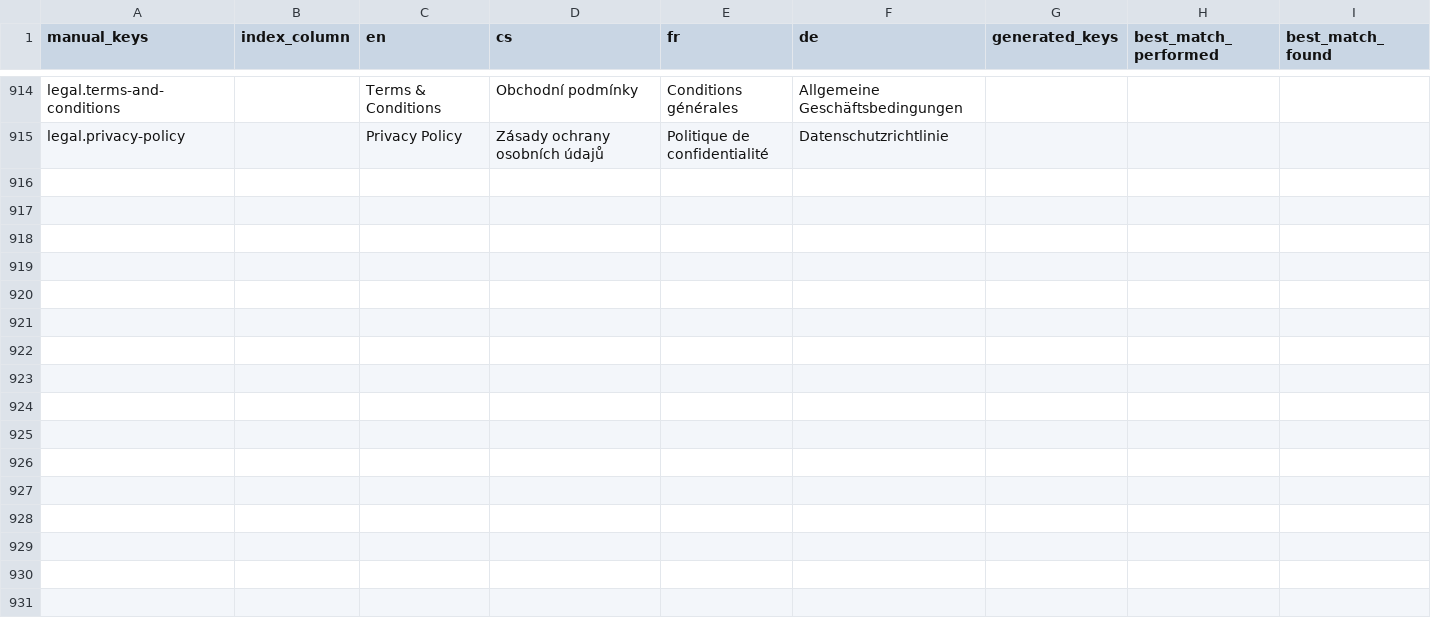
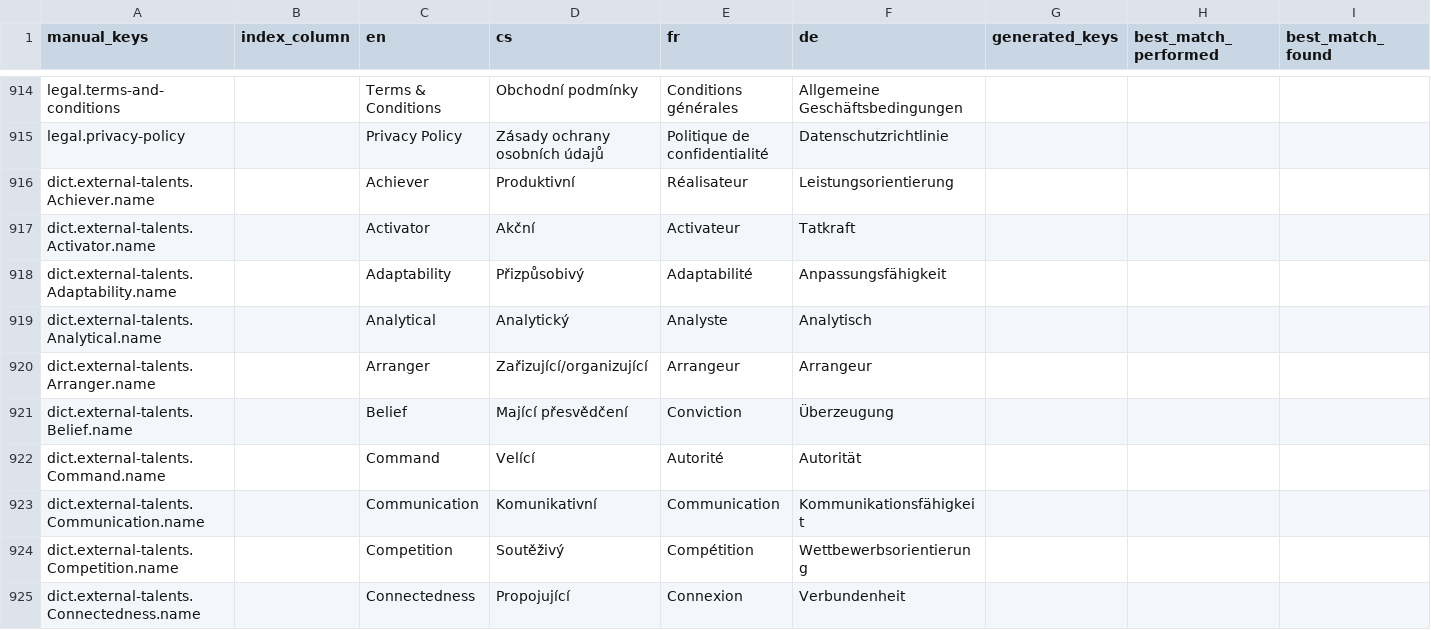
Before and after one commit to top-leader-cz/top-leader-fe, a CSV file: scripts/input.csv, drawn as a sheet; only a part is shown, gaps mark what is left out; rows hold the shown columns only; the diff covers the shown part only; the diff names each change by its address in the sheet, - before the commit and + after, or states it on an @@ line.

```diff
--- a/scripts/input.csv
+++ b/scripts/input.csv
+row 916: dict.external-talents.Achiever.name |  | Achiever | Produktivní | Réalisateur | Leistungsorientierung
+row 917: dict.external-talents.Activator.name |  | Activator | Akční | Activateur | Tatkraft
+row 918: dict.external-talents.Adaptability.name |  | Adaptability | Přizpůsobivý | Adaptabilité | Anpassungsfähigkeit
+row 919: dict.external-talents.Analytical.name |  | Analytical | Analytický | Analyste | Analytisch
+row 920: dict.external-talents.Arranger.name |  | Arranger | Zařizující/organizující | Arrangeur | Arrangeur
+row 921: dict.external-talents.Belief.name |  | Belief | Mající přesvědčení | Conviction | Überzeugung
+row 922: dict.external-talents.Command.name |  | Command | Velící | Autorité | Autorität
+row 923: dict.external-talents.Communication.name |  | Communication | Komunikativní | Communication | Kommunikationsfähigkeit
+row 924: dict.external-talents.Competition.name |  | Competition | Soutěživý | Compétition | Wettbewerbsorientierung
+row 925: dict.external-talents.Connectedness.name |  | Connectedness | Propojující | Connexion | Verbundenheit
```
Also changed, not shown: 24 added rows and 1 edited cell elsewhere in this file, scripts/output/results.csv, 23 other files.
